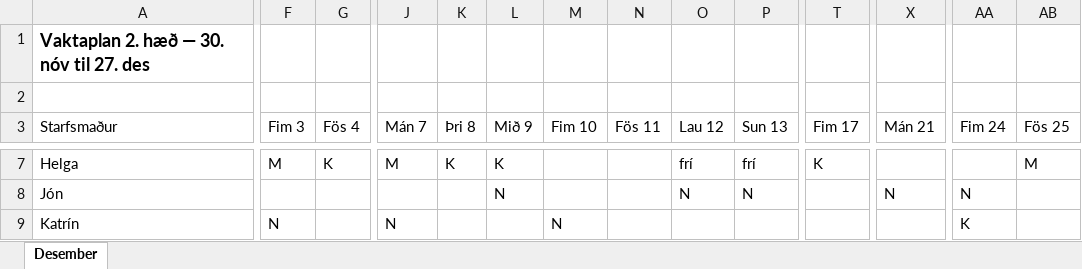
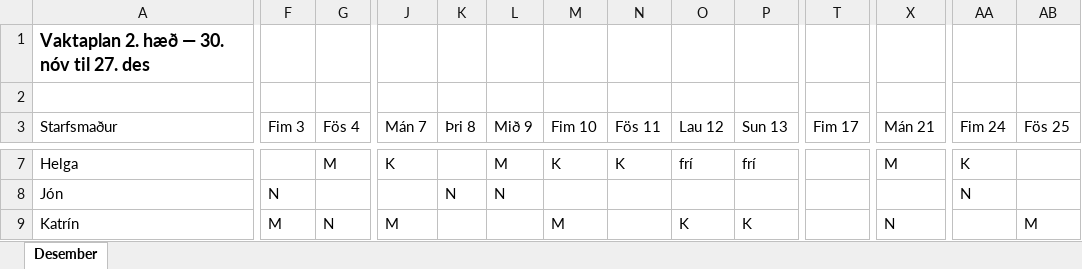
Before and after one commit to skulia15/shift-scheduler, an Excel workbook: docs/samples/manager-roster.xlsx, sheet Desember, drawn as a sheet; only a part is shown, gaps mark what is left out; values as stored, in another font and other column widths than the file's, no borders; the diff covers the shown part only; the diff names each change by its address in the sheet, - before the commit and + after, or states it on an @@ line.

```diff
--- a/docs/samples/manager-roster.xlsx (sheet Desember)
+++ b/docs/samples/manager-roster.xlsx (sheet Desember)
-F7 (Fim 3): M
+F7 (Fim 3): (empty)
-G7 (Fös 4): K
+G7 (Fös 4): M
-J7 (Mán 7): M
+J7 (Mán 7): K
-K7 (Þri 8): K
+K7 (Þri 8): (empty)
-L7 (Mið 9): K
+L7 (Mið 9): M
-M7 (Fim 10): (empty)
+M7 (Fim 10): K
-N7 (Fös 11): (empty)
+N7 (Fös 11): K
-T7 (Fim 17): K
+T7 (Fim 17): (empty)
-X7 (Mán 21): (empty)
+X7 (Mán 21): M
-AA7 (Fim 24): (empty)
+AA7 (Fim 24): K
-AB7 (Fös 25): M
+AB7 (Fös 25): (empty)
-F8 (Fim 3): (empty)
+F8 (Fim 3): N
-K8 (Þri 8): (empty)
+K8 (Þri 8): N
-O8 (Lau 12): N
+O8 (Lau 12): (empty)
-P8 (Sun 13): N
+P8 (Sun 13): (empty)
-X8 (Mán 21): N
+X8 (Mán 21): (empty)
-F9 (Fim 3): N
+F9 (Fim 3): M
-G9 (Fös 4): (empty)
+G9 (Fös 4): N
-J9 (Mán 7): N
+J9 (Mán 7): M
-M9 (Fim 10): N
+M9 (Fim 10): M
-O9 (Lau 12): (empty)
+O9 (Lau 12): K
-P9 (Sun 13): (empty)
+P9 (Sun 13): K
-X9 (Mán 21): (empty)
+X9 (Mán 21): N
-AA9 (Fim 24): K
+AA9 (Fim 24): (empty)
-AB9 (Fös 25): (empty)
+AB9 (Fös 25): M
```
Also changed, not shown: 3 added rows, 3 removed rows and 197 edited cells elsewhere in this sheet, 24 other files.
